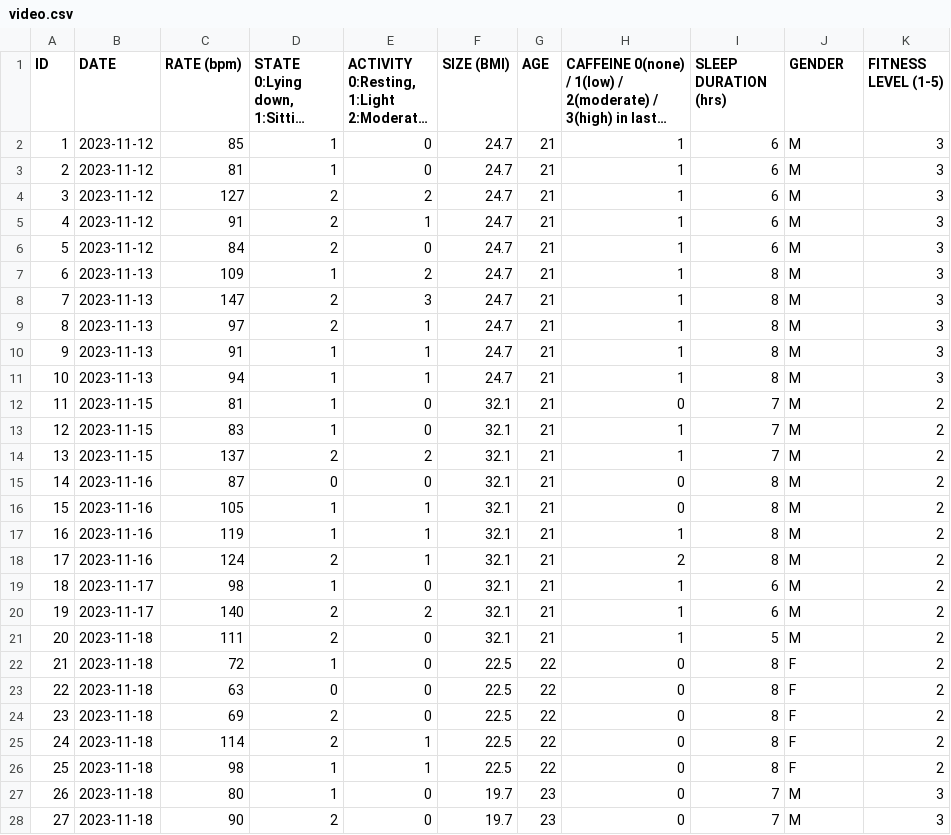
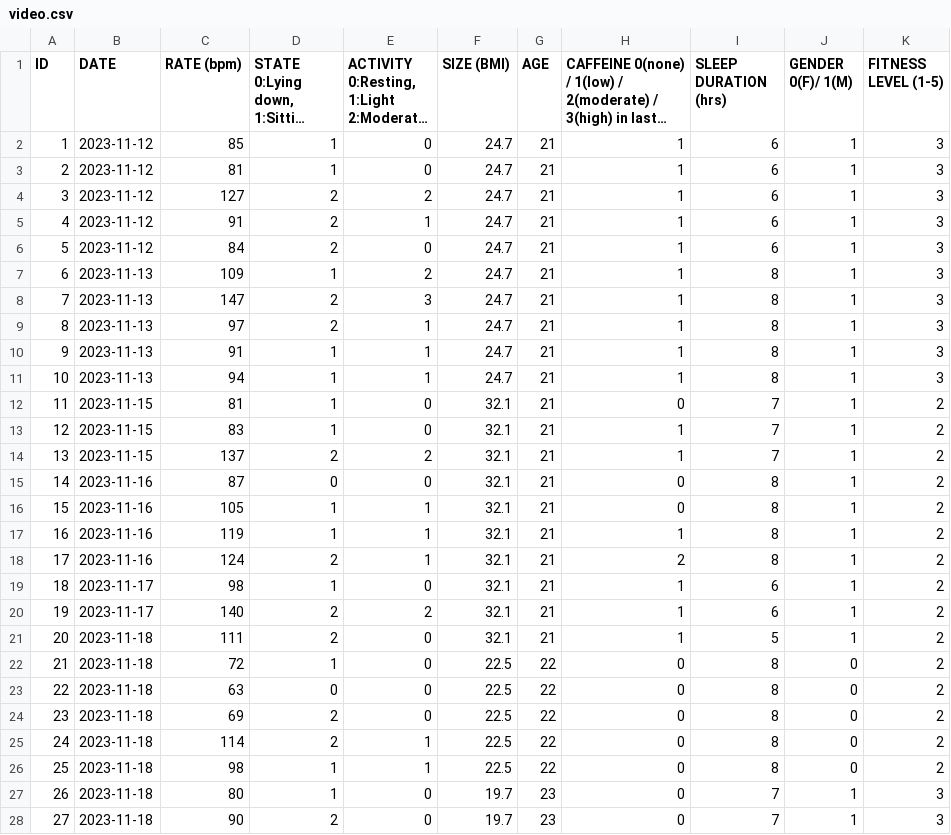
Before and after one commit to sfu-cmpt340/project_07, a CSV file: video.csv, drawn as a sheet; only a part is shown; long unchanged cells end in …; the diff covers the shown part only; the diff names each change by its address in the sheet, - before the commit and + after, or states it on an @@ line.

```diff
--- a/video.csv
+++ b/video.csv
-J1: GENDER
+J1: GENDER 0(F)/ 1(M)
-J2:J21 (GENDER 0(F)/ 1(M)): M
+J2:J21 (GENDER 0(F)/ 1(M)): 1
-J22:J26 (GENDER 0(F)/ 1(M)): F
+J22:J26 (GENDER 0(F)/ 1(M)): 0
-J27:J28 (GENDER 0(F)/ 1(M)): M
+J27:J28 (GENDER 0(F)/ 1(M)): 1
```
Also changed, not shown: 2 added rows and 49 edited cells elsewhere in this file, 2 other files.
